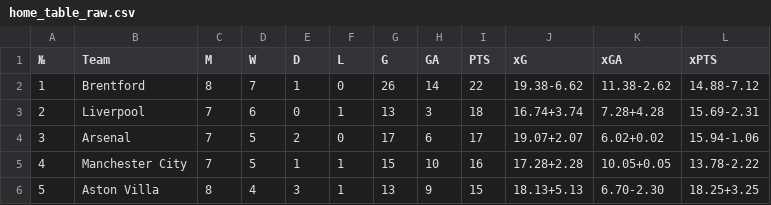
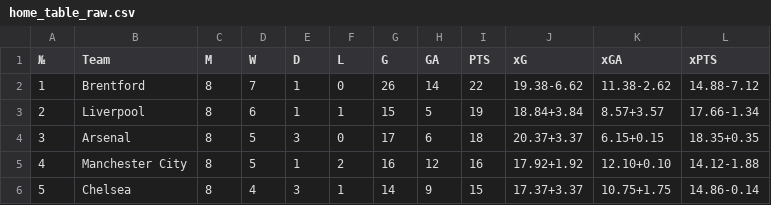
Before and after one commit to SlySkillet/epl-jupyter, a CSV file: data/raw/home_table_raw.csv, drawn as a sheet; only a part is shown; the diff covers the shown part only.

```diff
--- a/data/raw/home_table_raw.csv
+++ b/data/raw/home_table_raw.csv
@@ -2,5 +2,5 @@
 1,Brentford,8,7,1,0,26,14,22,19.38-6.62,11.38-2.62,14.88-7.12
-2,Liverpool,7,6,0,1,13,3,18,16.74+3.74,7.28+4.28,15.69-2.31
-3,Arsenal,7,5,2,0,17,6,17,19.07+2.07,6.02+0.02,15.94-1.06
-4,Manchester City,7,5,1,1,15,10,16,17.28+2.28,10.05+0.05,13.78-2.22
-5,Aston Villa,8,4,3,1,13,9,15,18.13+5.13,6.70-2.30,18.25+3.25
+2,Liverpool,8,6,1,1,15,5,19,18.84+3.84,8.57+3.57,17.66-1.34
+3,Arsenal,8,5,3,0,17,6,18,20.37+3.37,6.15+0.15,18.35+0.35
+4,Manchester City,8,5,1,2,16,12,16,17.92+1.92,12.10+0.10,14.12-1.88
+5,Chelsea,8,4,3,1,14,9,15,17.37+3.37,10.75+1.75,14.86-0.14
```
Also changed, not shown: 91 edited cells elsewhere in this file, data/processed/away_table.csv, data/processed/home_table.csv, 1 other file.
